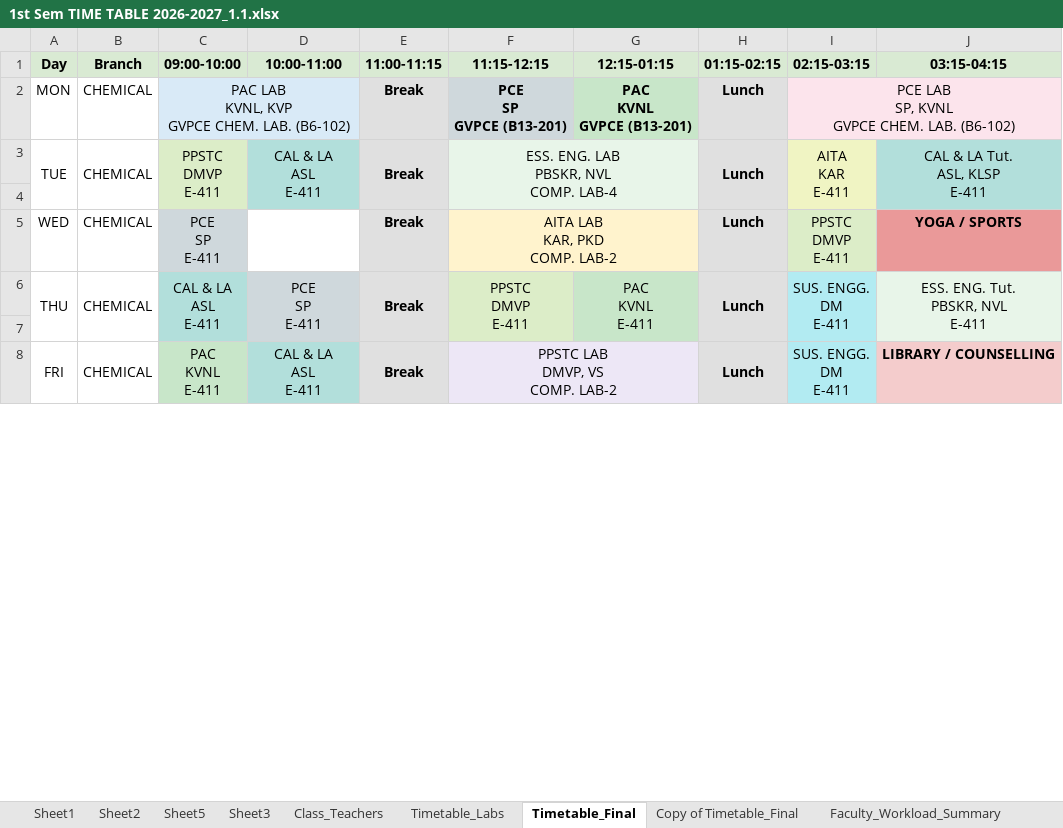
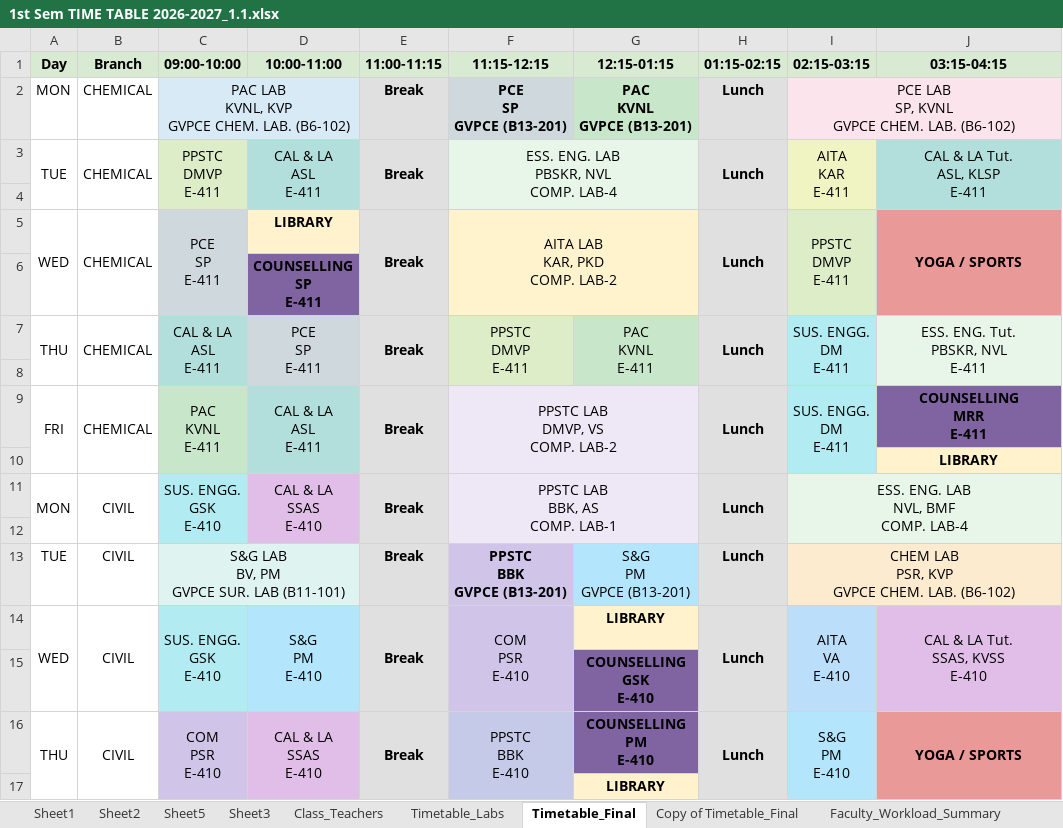
Before and after one commit to saran-neralla7/tt-analytics, an Excel workbook: timetables/1st Sem TIME TABLE 2026-2027_1.1.xlsx, sheet Timetable_Final, drawn as a sheet; only a part is shown; values as stored, in another font and other column widths than the file's, no borders; charts and pictures not drawn; removed rows and columns are numbered as before the commit, all else as after; ↵ is a line break in a cell; the diff covers the shown part only; the diff names each change by its address in the sheet, - before the commit and + after, or states it on an @@ line.

Commit message:
sync: update timetables from Timetable_Final (Oct 23) - assign mentoring faculty, reassign FWD/PPSTC labs, sync workloads

```diff
--- a/timetables/1st Sem TIME TABLE 2026-2027_1.1.xlsx (sheet Timetable_Final)
+++ b/timetables/1st Sem TIME TABLE 2026-2027_1.1.xlsx (sheet Timetable_Final)
+A5:A6 merged
+B5:B6 merged
+C5:C6 merged
-D5 (10:00-11:00): (empty)
+D5 (10:00-11:00): LIBRARY
-D5 fill: none
+D5 fill: #FFF2CC
+E5:E6 merged
+H5:H6 merged
+I5:I6 merged
+J5:J6 merged
+row 6:  |  |  | COUNSELLING ↵ SP ↵ E-411
-A8:A9 merged
+A9:A10 merged
-B8:B9 merged
+B9:B10 merged
-C8:C9 merged
+C9:C10 merged
-D8:D9 merged
+D9:D10 merged
-E8:E9 merged
+E9:E10 merged
-F8:G9 merged
+F9:G10 merged
-H8:H9 merged
+H9:H10 merged
-I8:I9 merged
+I9:I10 merged
-J9 (03:15-04:15): LIBRARY / COUNSELLING
+J9 (03:15-04:15): COUNSELLING ↵ MRR ↵ E-411
-J9 fill: #F4CCCC
+J9 fill: #8064A2
+row 10:  |  |  |  |  |  |  |  |  | LIBRARY
@@ row 11 unhidden: MON | CIVIL | SUS. ENGG. ↵ GSK ↵ E-410 | CAL & LA ↵ SSAS ↵ E-410 | Break | PPSTC LAB ↵ BBK, AS ↵ COMP. LAB-1 |  | Lunch | ESS. ENG. LAB ↵ NVL, BMF ↵ COMP. LAB-4 @@
+row 12: (empty)
@@ row 13 unhidden: TUE | CIVIL | S&G LAB ↵ BV, PM ↵ GVPCE SUR. LAB (B11-101) |  | Break | PPSTC ↵ BBK ↵ GVPCE (B13-201) | S&G ↵ PM ↵ GVPCE (B13-201) | Lunch | CHEM LAB ↵ PSR, KVP ↵ GVPCE CHEM. LAB. (B6-102) @@
+row 14: WED | CIVIL | SUS. ENGG. ↵ GSK ↵ E-410 | S&G ↵ PM ↵ E-410 | Break | COM ↵ PSR ↵ E-410 | LIBRARY | Lunch | AITA ↵ VA ↵ E-410 | CAL & LA Tut. ↵ SSAS, KVSS ↵ E-410
+row 15:  |  |  |  |  |  | COUNSELLING ↵ GSK ↵ E-410
+row 16: THU | CIVIL | COM ↵ PSR ↵ E-410 | CAL & LA ↵ SSAS ↵ E-410 | Break | PPSTC ↵ BBK ↵ E-410 | COUNSELLING ↵ PM ↵ E-410 | Lunch | S&G ↵ PM ↵ E-410 | YOGA / SPORTS
+row 17:  |  |  |  |  |  | LIBRARY
```
Also changed, not shown: 41 added rows, 73 hidden or unhidden rows and cell formats elsewhere in this sheet, sheet Class_Teachers, hidden cells, 3 other files.
